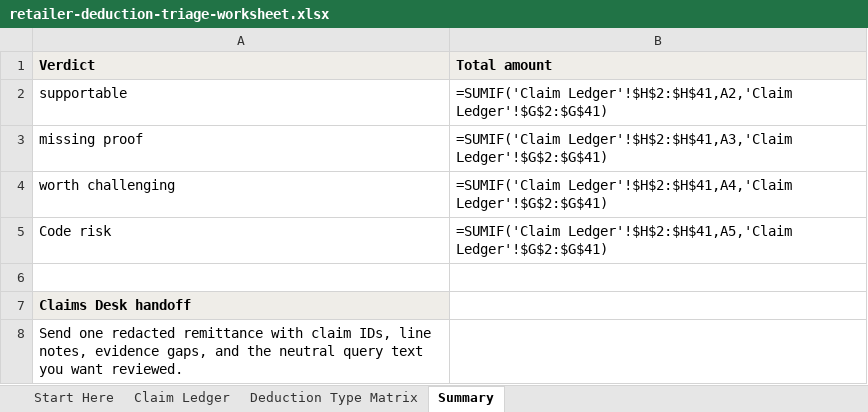
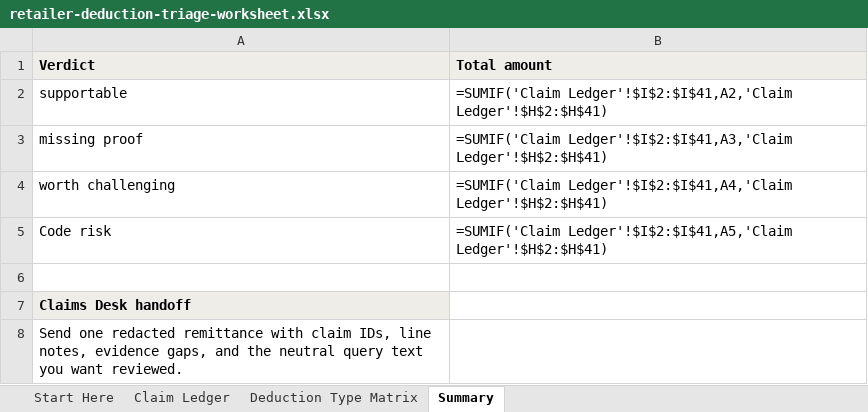
Before and after one commit to invaritech-ai/invaritech-website-next, an Excel workbook: public/retailer-deduction-triage-worksheet.xlsx, sheet Summary, drawn as a sheet; values as stored, in another font and other column widths than the file's, no borders; formulas without a stored value are shown as written; the diff names each change by its address in the sheet, - before the commit and + after, or states it on an @@ line.

Commit message:
fix: narrow claims worksheet code timing

```diff
--- a/public/retailer-deduction-triage-worksheet.xlsx (sheet Summary)
+++ b/public/retailer-deduction-triage-worksheet.xlsx (sheet Summary)
-B2 (Total amount): =SUMIF('Claim Ledger'!$H$2:$H$41,A2,'Claim Ledger'!$G$2:$G$41)
+B2 (Total amount): =SUMIF('Claim Ledger'!$I$2:$I$41,A2,'Claim Ledger'!$H$2:$H$41)
-B3 (Total amount): =SUMIF('Claim Ledger'!$H$2:$H$41,A3,'Claim Ledger'!$G$2:$G$41)
+B3 (Total amount): =SUMIF('Claim Ledger'!$I$2:$I$41,A3,'Claim Ledger'!$H$2:$H$41)
-B4 (Total amount): =SUMIF('Claim Ledger'!$H$2:$H$41,A4,'Claim Ledger'!$G$2:$G$41)
+B4 (Total amount): =SUMIF('Claim Ledger'!$I$2:$I$41,A4,'Claim Ledger'!$H$2:$H$41)
-B5 (Total amount): =SUMIF('Claim Ledger'!$H$2:$H$41,A5,'Claim Ledger'!$G$2:$G$41)
+B5 (Total amount): =SUMIF('Claim Ledger'!$I$2:$I$41,A5,'Claim Ledger'!$H$2:$H$41)
```
Also changed, not shown: sheet Claim Ledger, sheet Deduction Type Matrix, sheet Start Here, 7 other files.
